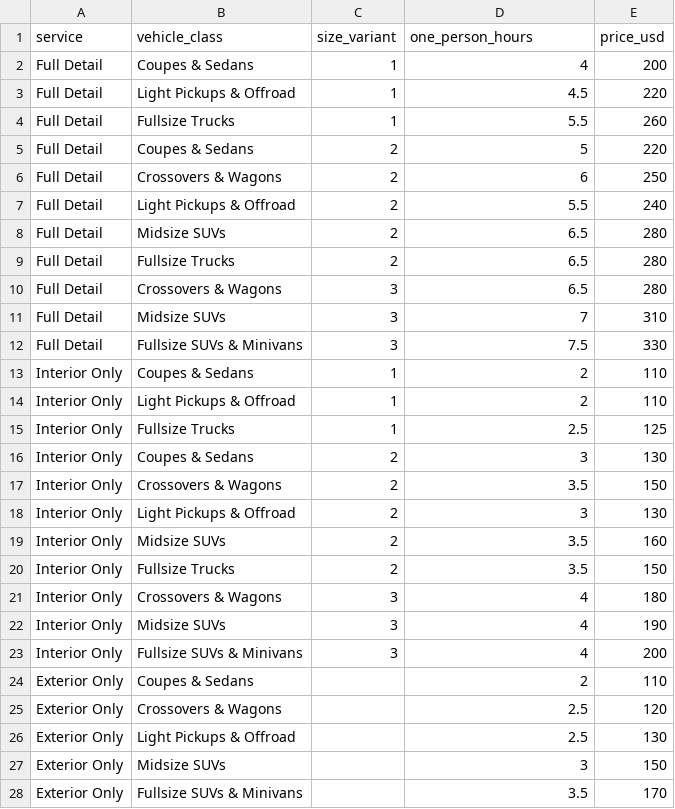
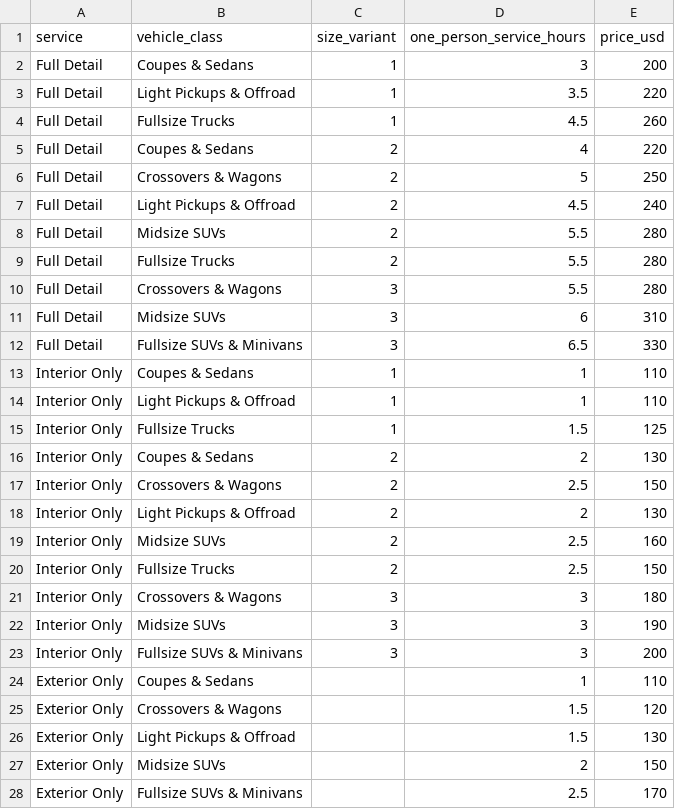
Before and after one commit to UninterestingUser/Dixie-Detail-portfolio, a CSV file: data/price-matrix.csv, drawn as a sheet; only a part is shown; the diff covers the shown part only.

```diff
--- a/data/price-matrix.csv
+++ b/data/price-matrix.csv
@@ -1,28 +1,28 @@
-service,vehicle_class,size_variant,one_person_hours,price_usd
-Full Detail,Coupes & Sedans,1,4,200
-Full Detail,Light Pickups & Offroad,1,4.5,220
-Full Detail,Fullsize Trucks,1,5.5,260
-Full Detail,Coupes & Sedans,2,5,220
-Full Detail,Crossovers & Wagons,2,6,250
-Full Detail,Light Pickups & Offroad,2,5.5,240
-Full Detail,Midsize SUVs,2,6.5,280
-Full Detail,Fullsize Trucks,2,6.5,280
-Full Detail,Crossovers & Wagons,3,6.5,280
-Full Detail,Midsize SUVs,3,7,310
-Full Detail,Fullsize SUVs & Minivans,3,7.5,330
-Interior Only,Coupes & Sedans,1,2,110
-Interior Only,Light Pickups & Offroad,1,2,110
-Interior Only,Fullsize Trucks,1,2.5,125
-Interior Only,Coupes & Sedans,2,3,130
-Interior Only,Crossovers & Wagons,2,3.5,150
-Interior Only,Light Pickups & Offroad,2,3,130
-Interior Only,Midsize SUVs,2,3.5,160
-Interior Only,Fullsize Trucks,2,3.5,150
-Interior Only,Crossovers & Wagons,3,4,180
-Interior Only,Midsize SUVs,3,4,190
-Interior Only,Fullsize SUVs & Minivans,3,4,200
-Exterior Only,Coupes & Sedans,,2,110
-Exterior Only,Crossovers & Wagons,,2.5,120
-Exterior Only,Light Pickups & Offroad,,2.5,130
-Exterior Only,Midsize SUVs,,3,150
-Exterior Only,Fullsize SUVs & Minivans,,3.5,170
+service,vehicle_class,size_variant,one_person_service_hours,price_usd
+Full Detail,Coupes & Sedans,1,3,200
+Full Detail,Light Pickups & Offroad,1,3.5,220
+Full Detail,Fullsize Trucks,1,4.5,260
+Full Detail,Coupes & Sedans,2,4,220
+Full Detail,Crossovers & Wagons,2,5,250
+Full Detail,Light Pickups & Offroad,2,4.5,240
+Full Detail,Midsize SUVs,2,5.5,280
+Full Detail,Fullsize Trucks,2,5.5,280
+Full Detail,Crossovers & Wagons,3,5.5,280
+Full Detail,Midsize SUVs,3,6,310
+Full Detail,Fullsize SUVs & Minivans,3,6.5,330
+Interior Only,Coupes & Sedans,1,1,110
+Interior Only,Light Pickups & Offroad,1,1,110
+Interior Only,Fullsize Trucks,1,1.5,125
+Interior Only,Coupes & Sedans,2,2,130
+Interior Only,Crossovers & Wagons,2,2.5,150
+Interior Only,Light Pickups & Offroad,2,2,130
+Interior Only,Midsize SUVs,2,2.5,160
+Interior Only,Fullsize Trucks,2,2.5,150
+Interior Only,Crossovers & Wagons,3,3,180
+Interior Only,Midsize SUVs,3,3,190
+Interior Only,Fullsize SUVs & Minivans,3,3,200
+Exterior Only,Coupes & Sedans,,1,110
+Exterior Only,Crossovers & Wagons,,1.5,120
+Exterior Only,Light Pickups & Offroad,,1.5,130
+Exterior Only,Midsize SUVs,,2,150
+Exterior Only,Fullsize SUVs & Minivans,,2.5,170
```
Also changed, not shown: 41 edited cells elsewhere in this file, 33 other files.
